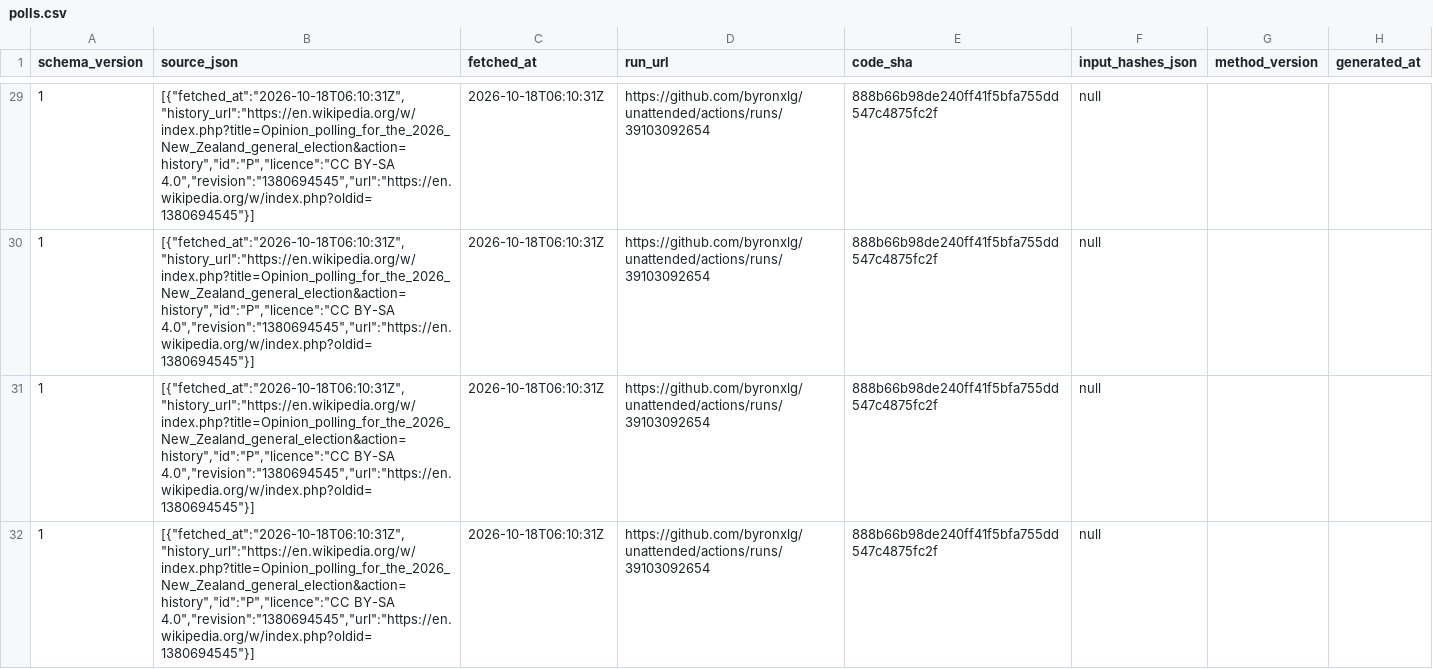
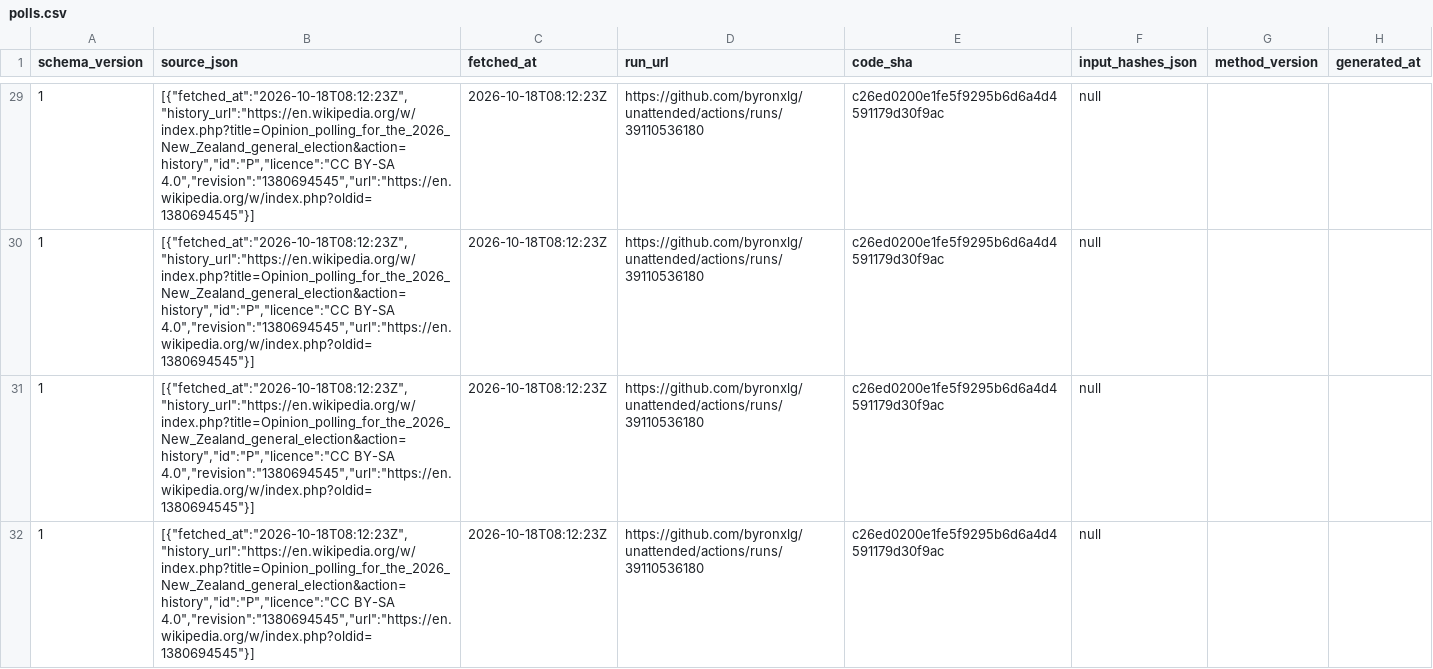
Before and after one commit to byronxlg/unattended, a CSV file: product/nz_election/data/polls.csv, drawn as a sheet; only a part is shown, gaps mark what is left out; the diff covers the shown part only; the diff names each change by its address in the sheet, - before the commit and + after, or states it on an @@ line.

```diff
--- a/product/nz_election/data/polls.csv
+++ b/product/nz_election/data/polls.csv
-B29:B32 (source_json): [{"fetched_at":"2026-10-18T06:10:31Z","history_url":"https://en.wikipedia.org/w/index.php?title=Opinion_polling_for_the_2026_New_Zealand_general_election&action=history","id":"P","licence":"CC BY-SA 4.0","revision":"1380694545","url":"https://en.wikipedia.org/w/index.php?oldid=1380694545"}]
+B29:B32 (source_json): [{"fetched_at":"2026-10-18T08:12:23Z","history_url":"https://en.wikipedia.org/w/index.php?title=Opinion_polling_for_the_2026_New_Zealand_general_election&action=history","id":"P","licence":"CC BY-SA 4.0","revision":"1380694545","url":"https://en.wikipedia.org/w/index.php?oldid=1380694545"}]
-C29:C32 (fetched_at): 2026-10-18T06:10:31Z
+C29:C32 (fetched_at): 2026-10-18T08:12:23Z
-D29:D32 (run_url): https://github.com/byronxlg/unattended/actions/runs/39103092654
+D29:D32 (run_url): https://github.com/byronxlg/unattended/actions/runs/39110536180
-E29:E32 (code_sha): 888b66b98de240ff41f5bfa755dd547c4875fc2f
+E29:E32 (code_sha): c26ed0200e1fe5f9295b6d6a4d4591179d30f9ac
```
Also changed, not shown: 156 edited cells elsewhere in this file, product/nz_election/data/averages.csv, product/nz_election/data/manifest.csv, 7 other files.
